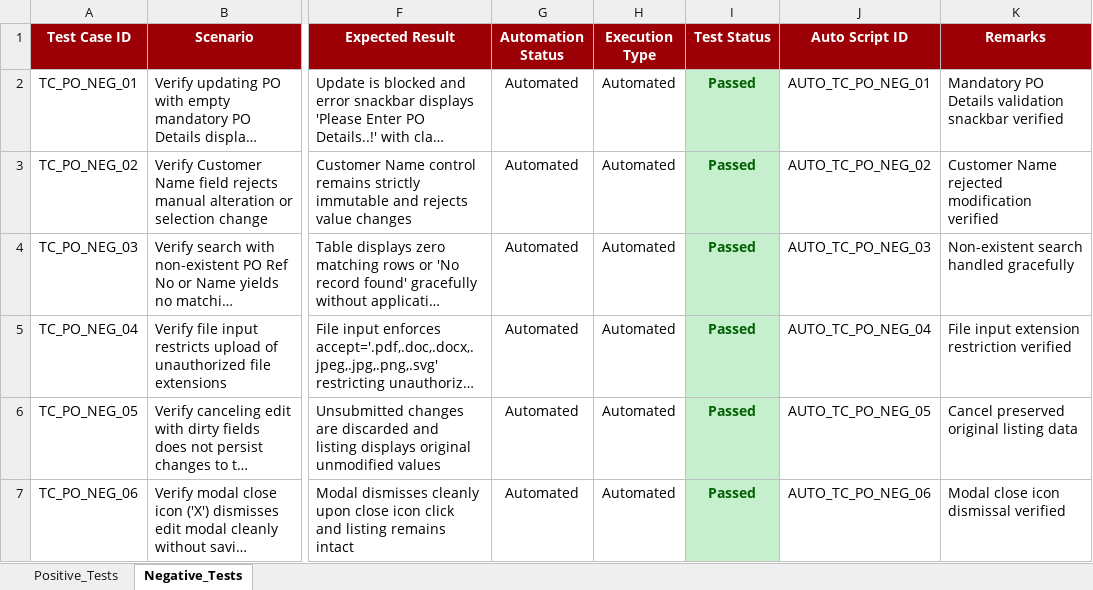
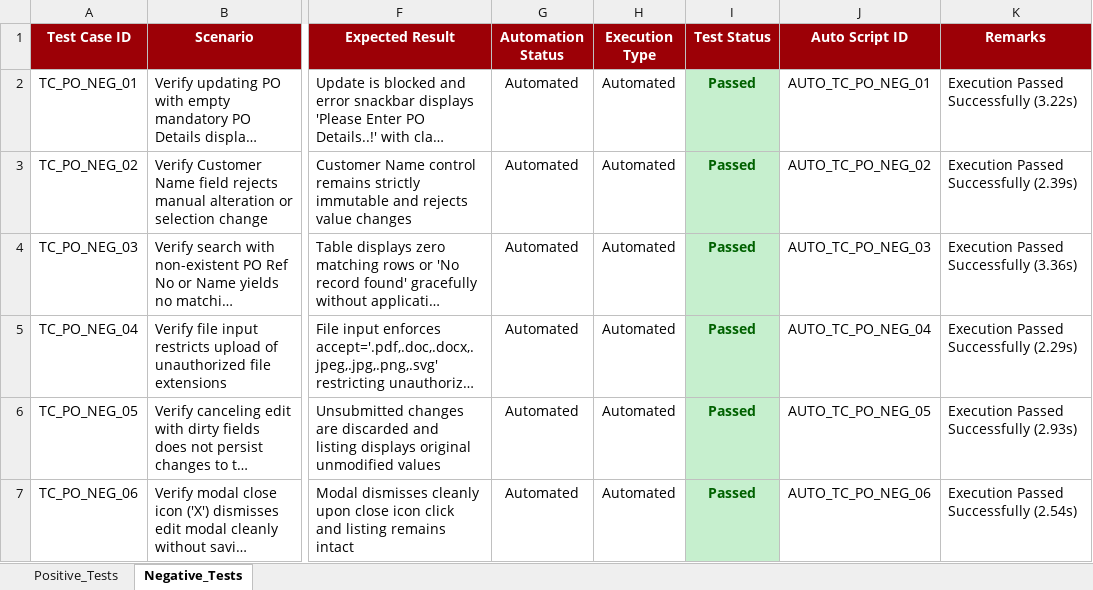
Before and after one commit to himanshu-prakash-test/swarajya-stg-automation, an Excel workbook: swarajya-update/purchase-orders/test_data/Update-Purchase-Order.xlsx, sheet Negative_Tests, drawn as a sheet; only a part is shown, gaps mark what is left out; long unchanged cells end in …; values as stored, in another font and other column widths than the file's, no borders; the diff covers the shown part only; the diff names each change by its address in the sheet, - before the commit and + after, or states it on an @@ line.

Commit message:
feat(purchase-orders): separate positive and negative flows with FormExecutor architecture and 3 test suites

```diff
--- a/swarajya-update/purchase-orders/test_data/Update-Purchase-Order.xlsx (sheet Negative_Tests)
+++ b/swarajya-update/purchase-orders/test_data/Update-Purchase-Order.xlsx (sheet Negative_Tests)
-K2 (Remarks): Mandatory PO Details validation snackbar verified
+K2 (Remarks): Execution Passed Successfully (3.22s)
-K3 (Remarks): Customer Name rejected modification verified
+K3 (Remarks): Execution Passed Successfully (2.39s)
-K4 (Remarks): Non-existent search handled gracefully
+K4 (Remarks): Execution Passed Successfully (3.36s)
-K5 (Remarks): File input extension restriction verified
+K5 (Remarks): Execution Passed Successfully (2.29s)
-K6 (Remarks): Cancel preserved original listing data
+K6 (Remarks): Execution Passed Successfully (2.93s)
-K7 (Remarks): Modal close icon dismissal verified
+K7 (Remarks): Execution Passed Successfully (2.54s)
```
Also changed, not shown: 6 edited cells and cell formats elsewhere in this sheet, sheet Positive_Tests, 8 other files.
